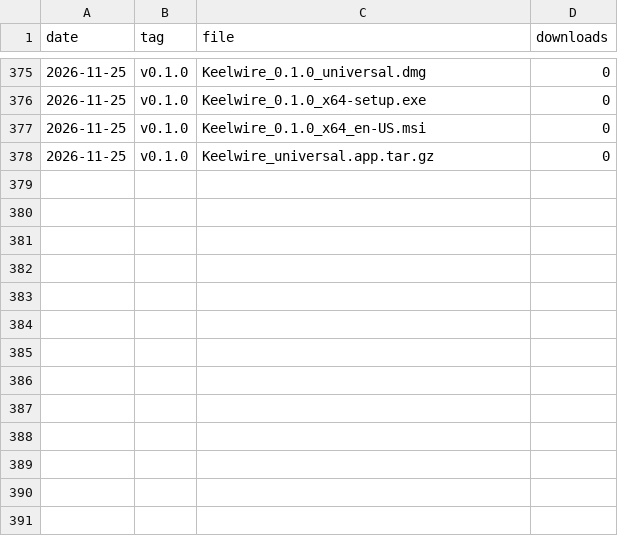
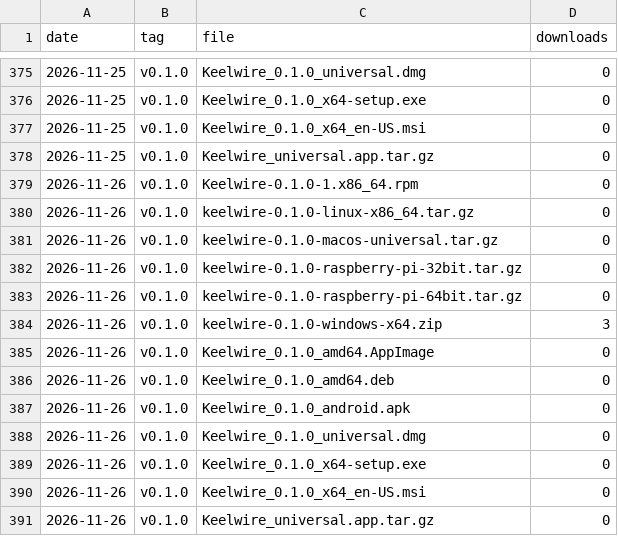
Before and after one commit to openseastack/keelwire, a CSV file: downloads.csv, drawn as a sheet; only a part is shown, gaps mark what is left out.

```diff
--- a/downloads.csv
+++ b/downloads.csv
@@ -378 +378,14 @@ date,tag,file,downloads
 2026-11-25,v0.1.0,Keelwire_universal.app.tar.gz,0
+2026-11-26,v0.1.0,Keelwire-0.1.0-1.x86_64.rpm,0
+2026-11-26,v0.1.0,keelwire-0.1.0-linux-x86_64.tar.gz,0
+2026-11-26,v0.1.0,keelwire-0.1.0-macos-universal.tar.gz,0
+2026-11-26,v0.1.0,keelwire-0.1.0-raspberry-pi-32bit.tar.gz,0
+2026-11-26,v0.1.0,keelwire-0.1.0-raspberry-pi-64bit.tar.gz,0
+2026-11-26,v0.1.0,keelwire-0.1.0-windows-x64.zip,3
+2026-11-26,v0.1.0,Keelwire_0.1.0_amd64.AppImage,0
+2026-11-26,v0.1.0,Keelwire_0.1.0_amd64.deb,0
+2026-11-26,v0.1.0,Keelwire_0.1.0_android.apk,0
+2026-11-26,v0.1.0,Keelwire_0.1.0_universal.dmg,0
+2026-11-26,v0.1.0,Keelwire_0.1.0_x64-setup.exe,0
+2026-11-26,v0.1.0,Keelwire_0.1.0_x64_en-US.msi,0
+2026-11-26,v0.1.0,Keelwire_universal.app.tar.gz,0
```
Also changed, not shown: repo.csv, 1 other file.
